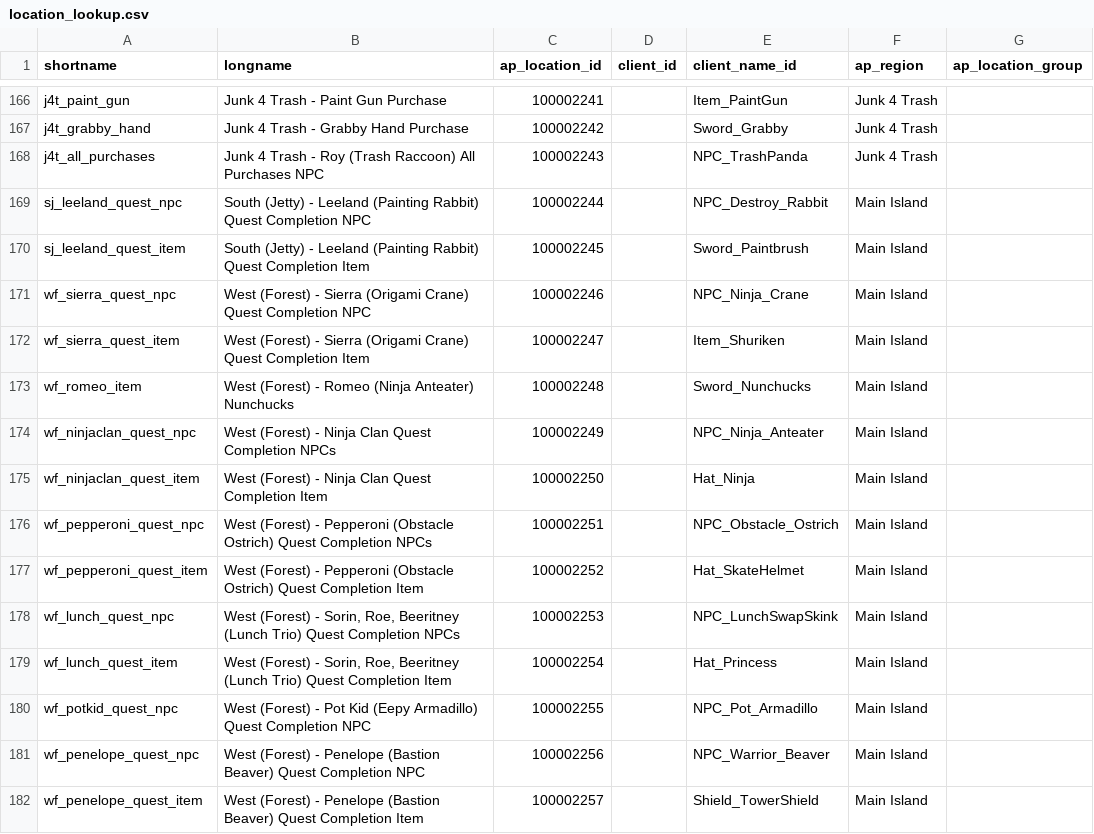
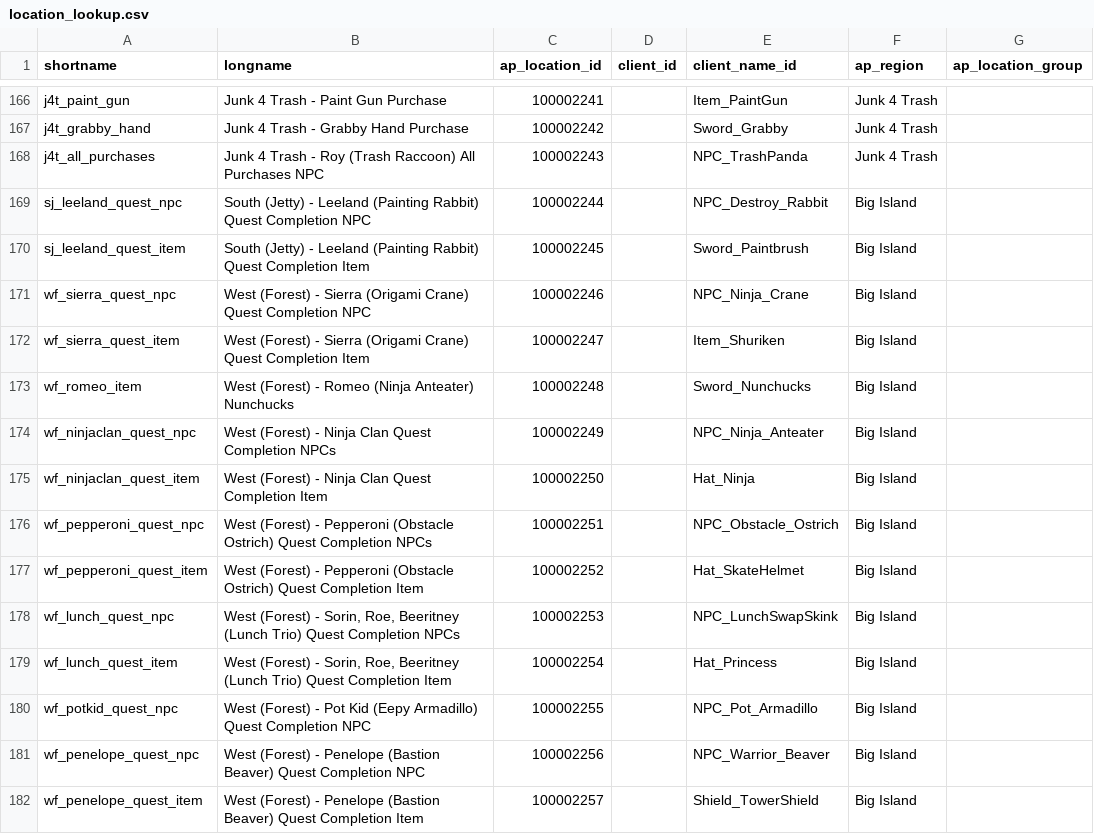
Before and after one commit to natronium/GatorArchipelago, a CSV file: data/location_lookup.csv, drawn as a sheet; only a part is shown, gaps mark what is left out; the diff covers the shown part only.

Commit message:
update regions in CSV

```diff
--- a/data/location_lookup.csv
+++ b/data/location_lookup.csv
@@ -168,15 +168,15 @@ j4t_grabby_hand,Junk 4 Trash - Grabby Hand Purchase,100002242,,Sword_Grabby,Junk
 j4t_all_purchases,Junk 4 Trash - Roy (Trash Raccoon) All Purchases NPC,100002243,,NPC_TrashPanda,Junk 4 Trash,
-sj_leeland_quest_npc,South (Jetty) - Leeland (Painting Rabbit) Quest Completion NPC,100002244,,NPC_Destroy_Rabbit,Main Island,
-sj_leeland_quest_item,South (Jetty) - Leeland (Painting Rabbit) Quest Completion Item,100002245,,Sword_Paintbrush,Main Island,
-wf_sierra_quest_npc,West (Forest) - Sierra (Origami Crane) Quest Completion NPC,100002246,,NPC_Ninja_Crane,Main Island,
-wf_sierra_quest_item,West (Forest) - Sierra (Origami Crane) Quest Completion Item,100002247,,Item_Shuriken,Main Island,
-wf_romeo_item,West (Forest) - Romeo (Ninja Anteater) Nunchucks,100002248,,Sword_Nunchucks,Main Island,
-wf_ninjaclan_quest_npc,West (Forest) - Ninja Clan Quest Completion NPCs,100002249,,NPC_Ninja_Anteater,Main Island,
-wf_ninjaclan_quest_item,West (Forest) - Ninja Clan Quest Completion Item,100002250,,Hat_Ninja,Main Island,
-wf_pepperoni_quest_npc,West (Forest) - Pepperoni (Obstacle Ostrich) Quest Completion NPCs,100002251,,NPC_Obstacle_Ostrich,Main Island,
-wf_pepperoni_quest_item,West (Forest) - Pepperoni (Obstacle Ostrich) Quest Completion Item,100002252,,Hat_SkateHelmet,Main Island,
-wf_lunch_quest_npc,"West (Forest) - Sorin, Roe, Beeritney (Lunch Trio) Quest Completion NPCs",100002253,,NPC_LunchSwapSkink,Main Island,
-wf_lunch_quest_item,"West (Forest) - Sorin, Roe, Beeritney (Lunch Trio) Quest Completion Item",100002254,,Hat_Princess,Main Island,
-wf_potkid_quest_npc,West (Forest) - Pot Kid (Eepy Armadillo) Quest Completion NPC,100002255,,NPC_Pot_Armadillo,Main Island,
-wf_penelope_quest_npc,West (Forest) - Penelope (Bastion Beaver) Quest Completion NPC,100002256,,NPC_Warrior_Beaver,Main Island,
-wf_penelope_quest_item,West (Forest) - Penelope (Bastion Beaver) Quest Completion Item,100002257,,Shield_TowerShield,Main Island,
+sj_leeland_quest_npc,South (Jetty) - Leeland (Painting Rabbit) Quest Completion NPC,100002244,,NPC_Destroy_Rabbit,Big Island,
+sj_leeland_quest_item,South (Jetty) - Leeland (Painting Rabbit) Quest Completion Item,100002245,,Sword_Paintbrush,Big Island,
+wf_sierra_quest_npc,West (Forest) - Sierra (Origami Crane) Quest Completion NPC,100002246,,NPC_Ninja_Crane,Big Island,
+wf_sierra_quest_item,West (Forest) - Sierra (Origami Crane) Quest Completion Item,100002247,,Item_Shuriken,Big Island,
+wf_romeo_item,West (Forest) - Romeo (Ninja Anteater) Nunchucks,100002248,,Sword_Nunchucks,Big Island,
+wf_ninjaclan_quest_npc,West (Forest) - Ninja Clan Quest Completion NPCs,100002249,,NPC_Ninja_Anteater,Big Island,
+wf_ninjaclan_quest_item,West (Forest) - Ninja Clan Quest Completion Item,100002250,,Hat_Ninja,Big Island,
+wf_pepperoni_quest_npc,West (Forest) - Pepperoni (Obstacle Ostrich) Quest Completion NPCs,100002251,,NPC_Obstacle_Ostrich,Big Island,
+wf_pepperoni_quest_item,West (Forest) - Pepperoni (Obstacle Ostrich) Quest Completion Item,100002252,,Hat_SkateHelmet,Big Island,
+wf_lunch_quest_npc,"West (Forest) - Sorin, Roe, Beeritney (Lunch Trio) Quest Completion NPCs",100002253,,NPC_LunchSwapSkink,Big Island,
+wf_lunch_quest_item,"West (Forest) - Sorin, Roe, Beeritney (Lunch Trio) Quest Completion Item",100002254,,Hat_Princess,Big Island,
+wf_potkid_quest_npc,West (Forest) - Pot Kid (Eepy Armadillo) Quest Completion NPC,100002255,,NPC_Pot_Armadillo,Big Island,
+wf_penelope_quest_npc,West (Forest) - Penelope (Bastion Beaver) Quest Completion NPC,100002256,,NPC_Warrior_Beaver,Big Island,
+wf_penelope_quest_item,West (Forest) - Penelope (Bastion Beaver) Quest Completion Item,100002257,,Shield_TowerShield,Big Island,
```
Also changed, not shown: 167 edited cells elsewhere in this file.
